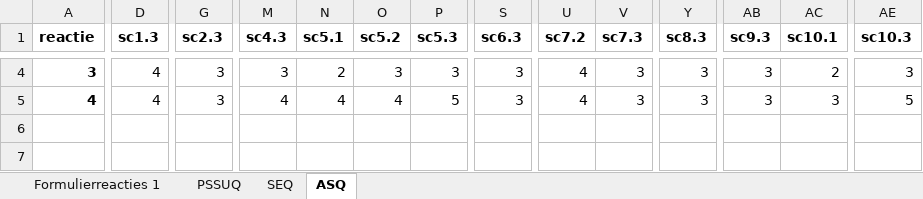
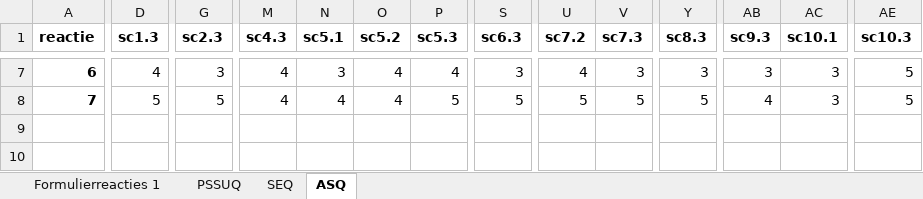
Before and after one commit to ColinSmits/InteractieTech, an Excel workbook: pract3/Gebruiksreview Body Photo Browser (Reacties).xlsx, sheet ASQ, drawn as a sheet; only a part is shown, gaps mark what is left out; values as stored, in another font and other column widths than the file's, no borders; addresses are those after the commit; the diff covers the shown part only; the diff names each change by its address in the sheet, - before the commit and + after, or states it on an @@ line.

```diff
--- a/pract3/Gebruiksreview Body Photo Browser (Reacties).xlsx (sheet ASQ)
+++ b/pract3/Gebruiksreview Body Photo Browser (Reacties).xlsx (sheet ASQ)
-A7 (reactie): 3
+A7 (reactie): 6
-M7 (sc4.3): 3
+M7 (sc4.3): 4
-N7 (sc5.1): 2
+N7 (sc5.1): 3
-O7 (sc5.2): 3
+O7 (sc5.2): 4
-P7 (sc5.3): 3
+P7 (sc5.3): 4
-AC7 (sc10.1): 2
+AC7 (sc10.1): 3
-AE7 (sc10.3): 3
+AE7 (sc10.3): 5
-A8 (reactie): 4
+A8 (reactie): 7
-D8 (sc1.3): 4
+D8 (sc1.3): 5
-G8 (sc2.3): 3
+G8 (sc2.3): 5
-S8 (sc6.3): 3
+S8 (sc6.3): 5
-U8 (sc7.2): 4
+U8 (sc7.2): 5
-V8 (sc7.3): 3
+V8 (sc7.3): 5
-Y8 (sc8.3): 3
+Y8 (sc8.3): 5
-AB8 (sc9.3): 3
+AB8 (sc9.3): 4
```
Also changed, not shown: 15 added rows, 15 removed rows and 56 edited cells elsewhere in this sheet, sheet PSSUQ, sheet SEQ, formulas that keep their value.
